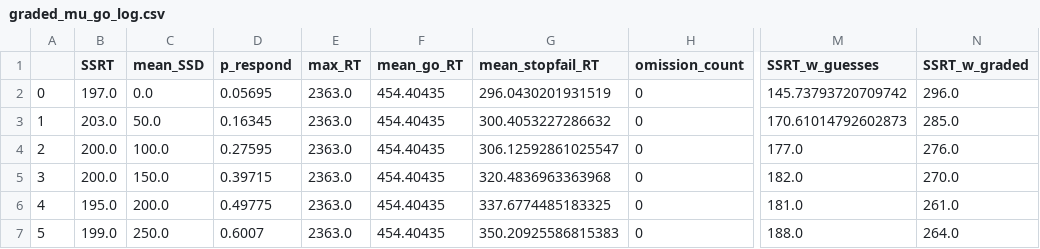
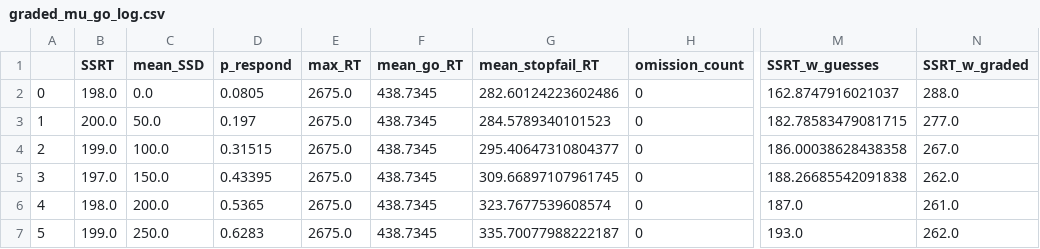
Before and after one commit to henrymj/ABCD_simulations, a CSV file: ssrt_metrics/graded_mu_go_log.csv, drawn as a sheet; only a part is shown, gaps mark what is left out; the diff covers the shown part only; the diff names each change by its address in the sheet, - before the commit and + after, or states it on an @@ line.

```diff
--- a/ssrt_metrics/graded_mu_go_log.csv
+++ b/ssrt_metrics/graded_mu_go_log.csv
-B2 (SSRT): 197.0
+B2 (SSRT): 198.0
-D2 (p_respond): 0.05695
+D2 (p_respond): 0.0805
-E2:E7 (max_RT): 2363.0
+E2:E7 (max_RT): 2675.0
-F2:F7 (mean_go_RT): 454.40435
+F2:F7 (mean_go_RT): 438.7345
-G2 (mean_stopfail_RT): 296.0430201931519
+G2 (mean_stopfail_RT): 282.60124223602486
-M2 (SSRT_w_guesses): 145.73793720709742
+M2 (SSRT_w_guesses): 162.8747916021037
-N2 (SSRT_w_graded): 296.0
+N2 (SSRT_w_graded): 288.0
-B3 (SSRT): 203.0
+B3 (SSRT): 200.0
-D3 (p_respond): 0.16345
+D3 (p_respond): 0.197
-G3 (mean_stopfail_RT): 300.4053227286632
+G3 (mean_stopfail_RT): 284.5789340101523
-M3 (SSRT_w_guesses): 170.61014792602873
+M3 (SSRT_w_guesses): 182.78583479081715
-N3 (SSRT_w_graded): 285.0
+N3 (SSRT_w_graded): 277.0
-B4 (SSRT): 200.0
+B4 (SSRT): 199.0
-D4 (p_respond): 0.27595
+D4 (p_respond): 0.31515
-G4 (mean_stopfail_RT): 306.12592861025547
+G4 (mean_stopfail_RT): 295.40647310804377
-M4 (SSRT_w_guesses): 177.0
+M4 (SSRT_w_guesses): 186.00038628438358
-N4 (SSRT_w_graded): 276.0
+N4 (SSRT_w_graded): 267.0
-B5 (SSRT): 200.0
+B5 (SSRT): 197.0
-D5 (p_respond): 0.39715
+D5 (p_respond): 0.43395
-G5 (mean_stopfail_RT): 320.4836963363968
+G5 (mean_stopfail_RT): 309.66897107961745
-M5 (SSRT_w_guesses): 182.0
+M5 (SSRT_w_guesses): 188.26685542091838
-N5 (SSRT_w_graded): 270.0
+N5 (SSRT_w_graded): 262.0
-B6 (SSRT): 195.0
+B6 (SSRT): 198.0
-D6 (p_respond): 0.49775
+D6 (p_respond): 0.5365
-G6 (mean_stopfail_RT): 337.6774485183325
+G6 (mean_stopfail_RT): 323.7677539608574
-M6 (SSRT_w_guesses): 181.0
+M6 (SSRT_w_guesses): 187.0
-D7 (p_respond): 0.6007
+D7 (p_respond): 0.6283
-G7 (mean_stopfail_RT): 350.20925586815383
+G7 (mean_stopfail_RT): 335.70077988222187
-M7 (SSRT_w_guesses): 188.0
+M7 (SSRT_w_guesses): 193.0
-N7 (SSRT_w_graded): 264.0
+N7 (SSRT_w_graded): 262.0
```
Also changed, not shown: 91 edited cells elsewhere in this file, ssrt_metrics/guesses.csv, ssrt_metrics/standard.csv.
